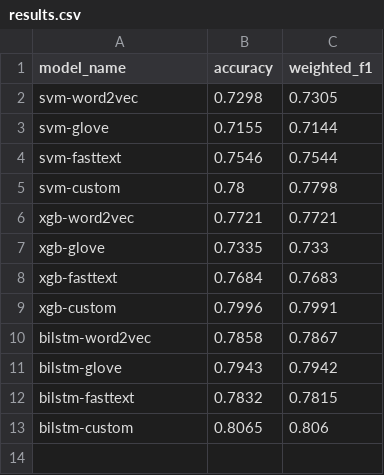
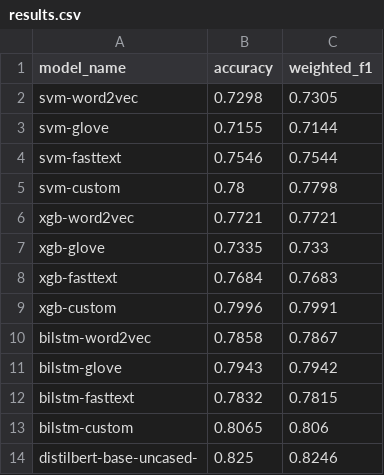
Before and after one commit to Patrickdg/NLP_Classification-Consumer_Complaints, a CSV file: results.csv, drawn as a sheet.

Commit message:
distilbert + bert

```diff
--- a/results.csv
+++ b/results.csv
@@ -13 +13,2 @@ bilstm-fasttext,0.7832,0.7815
 bilstm-custom,0.8065,0.806
+distilbert-base-uncased-,0.825,0.8246
```
Also changed, not shown: 2 other files.
